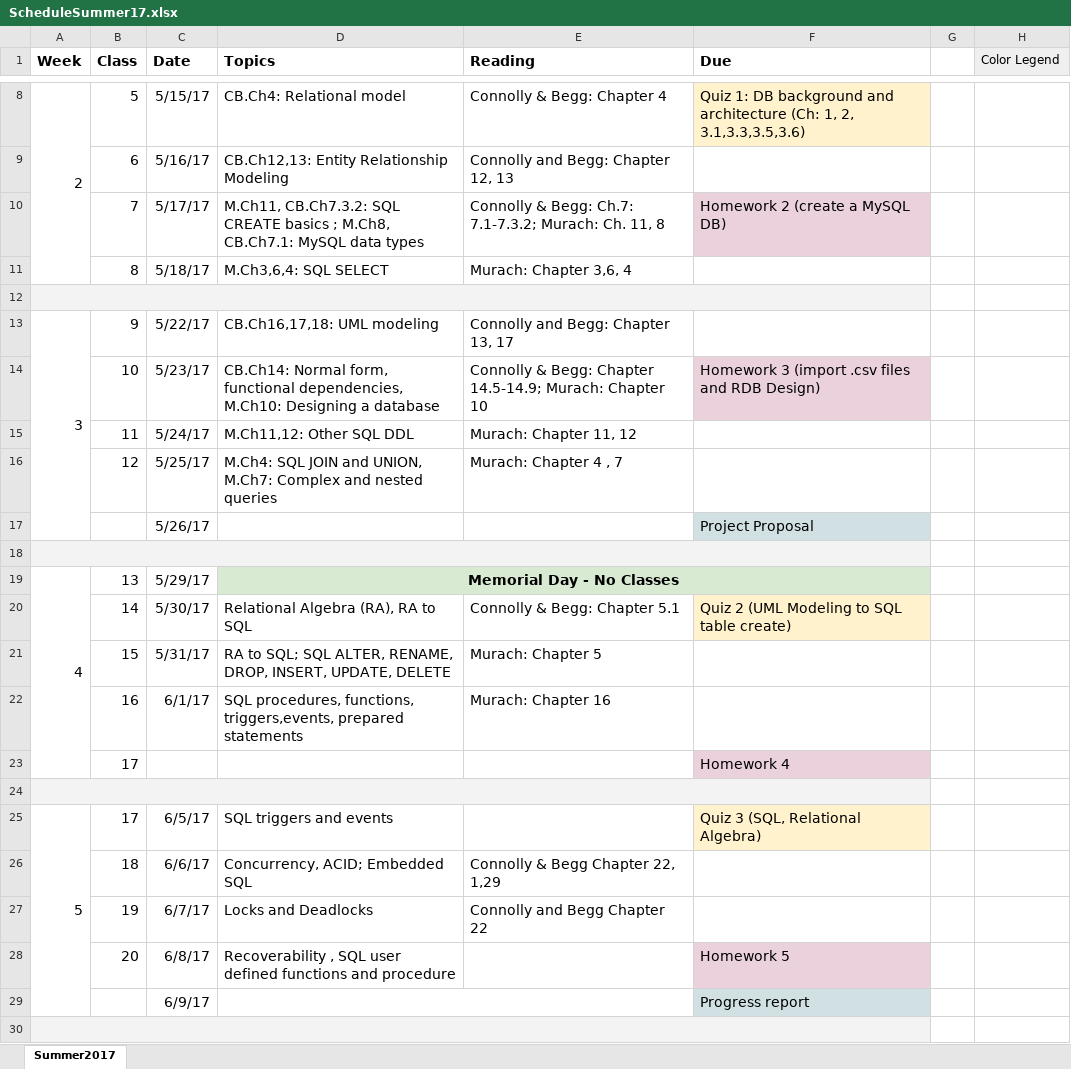
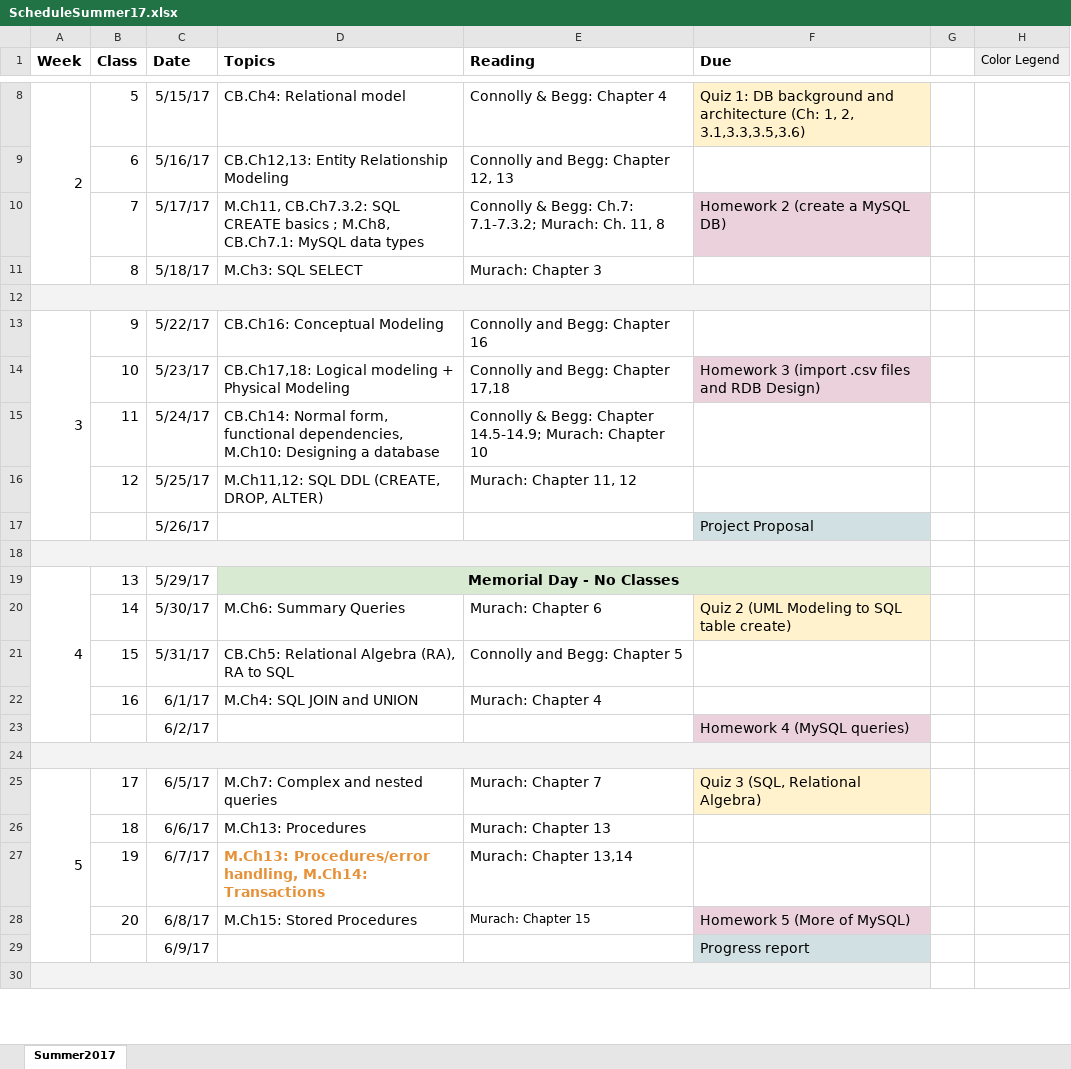
Before and after one commit to willahelmwan/Database, an Excel workbook: ScheduleSummer17.xlsx, sheet Summer2017, drawn as a sheet; only a part is shown, gaps mark what is left out; values as stored, in another font and other column widths than the file's, no borders; charts and pictures not drawn; removed rows and columns are numbered as before the commit, all else as after; the diff covers the shown part only; the diff names each change by its address in the sheet, - before the commit and + after, or states it on an @@ line.

```diff
--- a/ScheduleSummer17.xlsx (sheet Summer2017)
+++ b/ScheduleSummer17.xlsx (sheet Summer2017)
-D11 (Topics): M.Ch3,6,4: SQL SELECT
+D11 (Topics): M.Ch3: SQL SELECT
-E11 (Reading): Murach: Chapter 3,6, 4
+E11 (Reading): Murach: Chapter 3
-D13 (Topics): CB.Ch16,17,18: UML modeling
+D13 (Topics): CB.Ch16: Conceptual Modeling
-E13 (Reading): Connolly and Begg: Chapter 13, 17
+E13 (Reading): Connolly and Begg: Chapter 16
-D14 (Topics): CB.Ch14: Normal form, functional dependencies, M.Ch10: Designing a database
+D14 (Topics): CB.Ch17,18: Logical modeling + Physical Modeling
-E14 (Reading): Connolly & Begg: Chapter 14.5-14.9; Murach: Chapter 10
+E14 (Reading): Connolly and Begg: Chapter 17,18
-D15 (Topics): M.Ch11,12: Other SQL DDL
+D15 (Topics): CB.Ch14: Normal form, functional dependencies, M.Ch10: Designing a database
-E15 (Reading): Murach: Chapter 11, 12
+E15 (Reading): Connolly & Begg: Chapter 14.5-14.9; Murach: Chapter 10
-D16 (Topics): M.Ch4: SQL JOIN and UNION, M.Ch7: Complex and nested queries
+D16 (Topics): M.Ch11,12: SQL DDL (CREATE, DROP, ALTER)
-E16 (Reading): Murach: Chapter 4 , 7
+E16 (Reading): Murach: Chapter 11, 12
-D20 (Topics): Relational Algebra (RA), RA to SQL
+D20 (Topics): M.Ch6: Summary Queries
-E20 (Reading): Connolly & Begg: Chapter 5.1
+E20 (Reading): Murach: Chapter 6
-D21 (Topics): RA to SQL; SQL ALTER, RENAME, DROP, INSERT, UPDATE, DELETE
+D21 (Topics): CB.Ch5: Relational Algebra (RA), RA to SQL
-E21 (Reading): Murach: Chapter 5
+E21 (Reading): Connolly and Begg: Chapter 5
-D22 (Topics): SQL procedures, functions, triggers,events, prepared statements
+D22 (Topics): M.Ch4: SQL JOIN and UNION
-E22 (Reading): Murach: Chapter 16
+E22 (Reading): Murach: Chapter 4
-row 23:  | 17 |  |  |  | Homework 4
+row 23:  |  | 6/2/17 |  |  | Homework 4 (MySQL queries)
-D25 (Topics): SQL triggers and events
+D25 (Topics): M.Ch7: Complex and nested queries
-E25 (Reading): (empty)
+E25 (Reading): Murach: Chapter 7
-D26 (Topics): Concurrency, ACID; Embedded SQL
+D26 (Topics): M.Ch13: Procedures
-E26 (Reading): Connolly & Begg Chapter 22, 1,29
+E26 (Reading): Murach: Chapter 13
-D27 (Topics): Locks and Deadlocks
+D27 (Topics): M.Ch13: Procedures/error handling, M.Ch14: Transactions
@@ D27 bold: off → on, text colour: black → #E69138 @@
-E27 (Reading): Connolly and Begg Chapter 22
+E27 (Reading): Murach: Chapter 13,14
-D28 (Topics): Recoverability , SQL user defined functions and procedure
+D28 (Topics): M.Ch15: Stored Procedures
-E28 (Reading): (empty)
+E28 (Reading): Murach: Chapter 15
-F28 (Due): Homework 5
+F28 (Due): Homework 5 (More of MySQL)
-D29:E29 merged
```
Also changed, not shown: 14 added rows, 11 edited cells, cell formats, merged cells and row numbers in column A elsewhere in this sheet, 53 other files.
